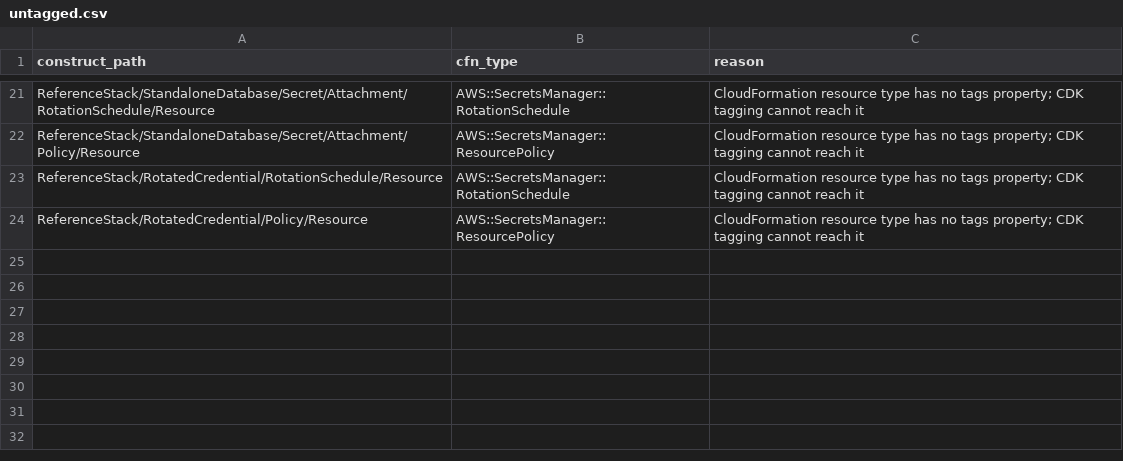
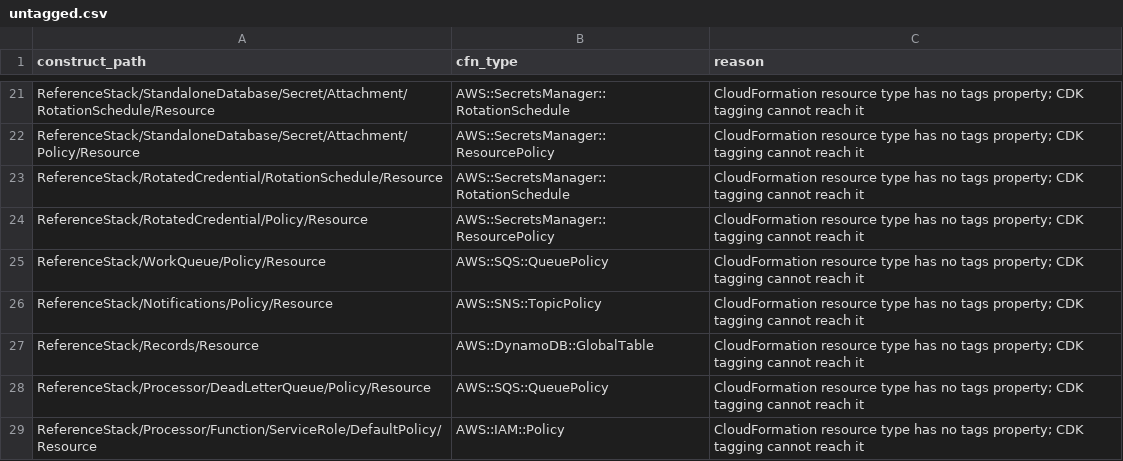
Before and after one commit to MichaelLeeHobbs/compliant-constructs, a CSV file: docs/untagged.csv, drawn as a sheet; only a part is shown, gaps mark what is left out.

```diff
--- a/docs/untagged.csv
+++ b/docs/untagged.csv
@@ -24 +24,6 @@ ReferenceStack/RotatedCredential/RotationSchedule/Resource,AWS::SecretsManager::
 ReferenceStack/RotatedCredential/Policy/Resource,AWS::SecretsManager::ResourcePolicy,CloudFormation resource type has no tags property; CDK tagging cannot reach it
+ReferenceStack/WorkQueue/Policy/Resource,AWS::SQS::QueuePolicy,CloudFormation resource type has no tags property; CDK tagging cannot reach it
+ReferenceStack/Notifications/Policy/Resource,AWS::SNS::TopicPolicy,CloudFormation resource type has no tags property; CDK tagging cannot reach it
+ReferenceStack/Records/Resource,AWS::DynamoDB::GlobalTable,CloudFormation resource type has no tags property; CDK tagging cannot reach it
+ReferenceStack/Processor/DeadLetterQueue/Policy/Resource,AWS::SQS::QueuePolicy,CloudFormation resource type has no tags property; CDK tagging cannot reach it
+ReferenceStack/Processor/Function/ServiceRole/DefaultPolicy/Resource,AWS::IAM::Policy,CloudFormation resource type has no tags property; CDK tagging cannot reach it
```
Also changed, not shown: docs/evidence.csv, 14 other files.
